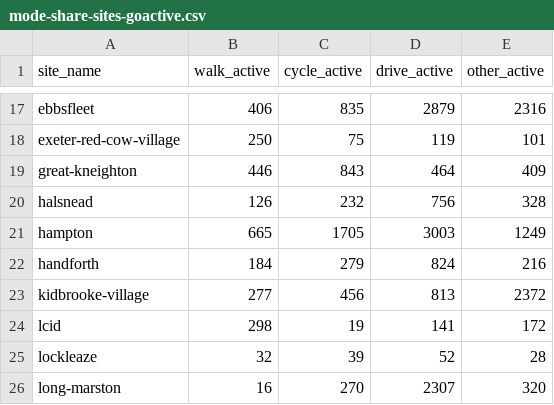
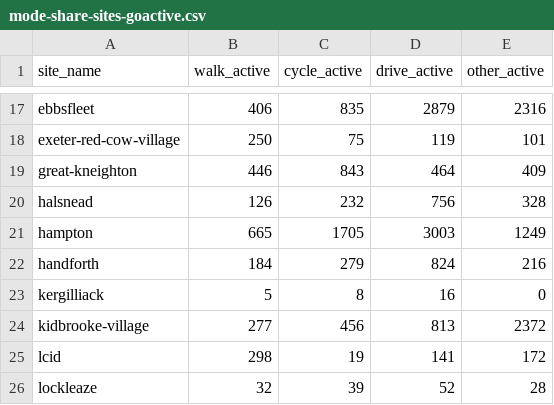
Before and after one commit to cyipt/actdev, a CSV file: data-small/mode-share-sites-goactive.csv, drawn as a sheet; only a part is shown, gaps mark what is left out; the shorter side is filled out with more unchanged rows.

```diff
--- a/data-small/mode-share-sites-goactive.csv
+++ b/data-small/mode-share-sites-goactive.csv
@@ -22,2 +22,3 @@ hampton,665,1705,3003,1249
 handforth,184,279,824,216
+kergilliack,5,8,16,0
 kidbrooke-village,277,456,813,2372
```
Also changed, not shown: data-small/all-sites.csv, data-small/mode-share-sites-baseline.csv, 28 other files.
